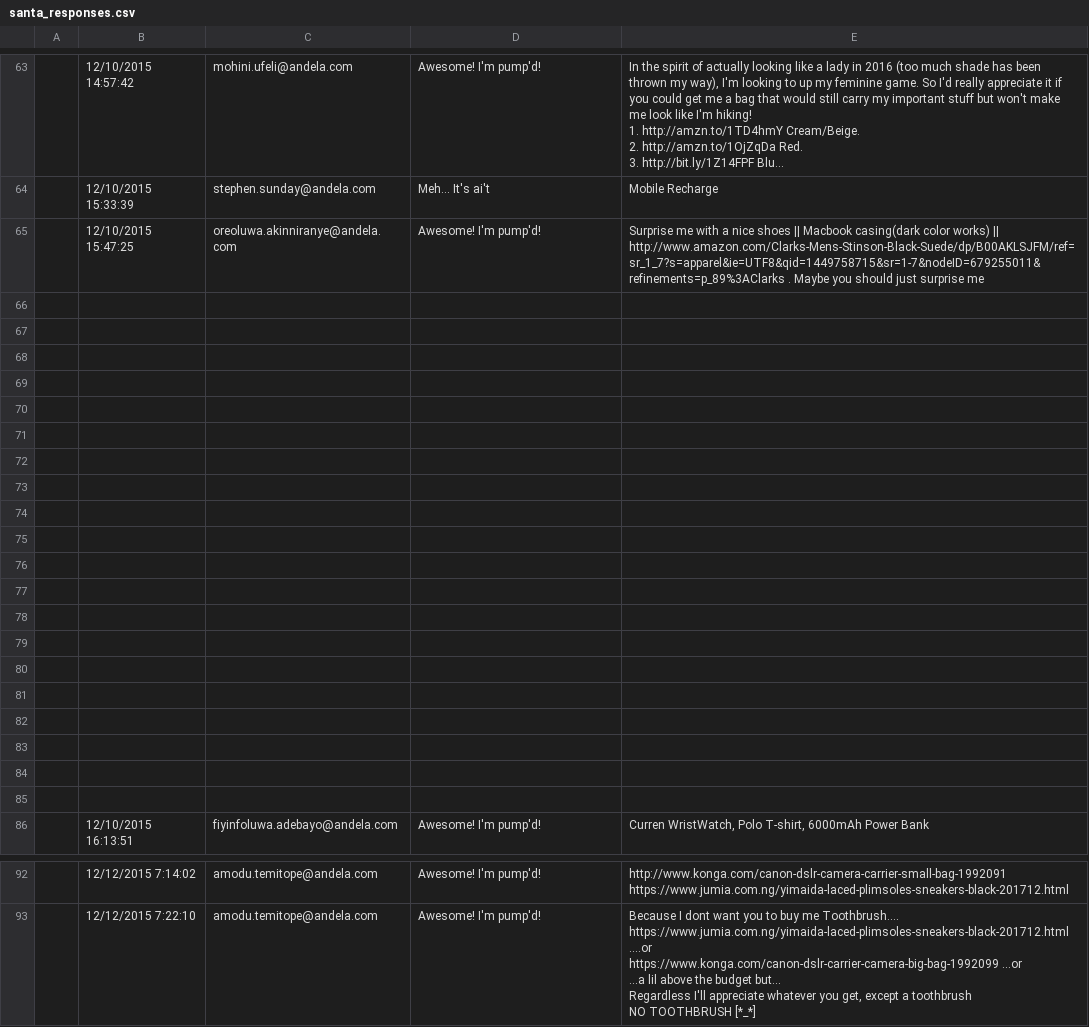
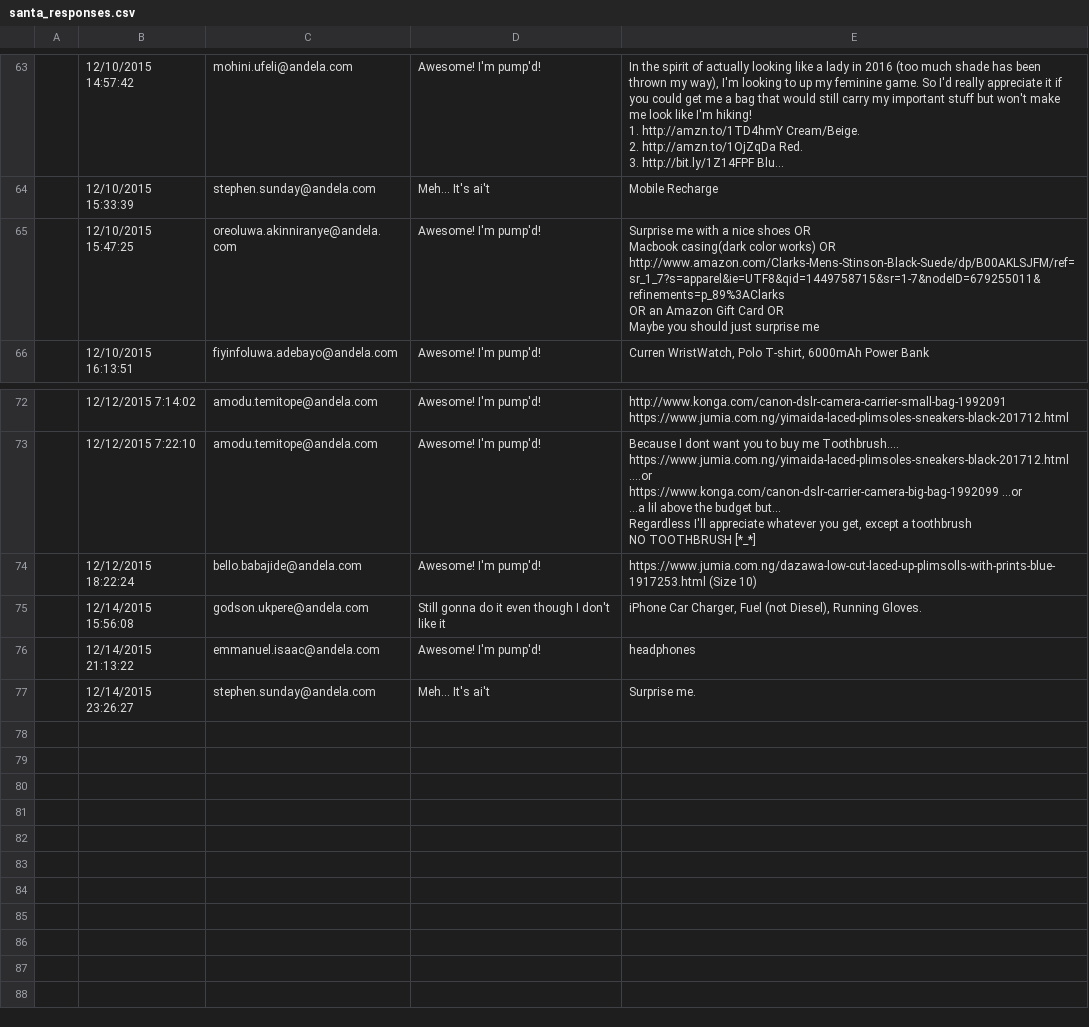
Before and after one commit to andela-oakinniranye/chrisandel, a CSV file: santa_responses.csv, drawn as a sheet; only a part is shown, gaps mark what is left out; long unchanged cells end in …; removed rows and columns are numbered as before the commit, all else as after; ↵ is a line break in a cell; the diff covers the shown part only; the diff names each change by its address in the sheet, - before the commit and + after, or states it on an @@ line.

Commit message:
updated list again

```diff
--- a/santa_responses.csv
+++ b/santa_responses.csv
-E65: …nice shoes || Macbook casing(dark color works) || http://www.amazon.com/Clarks-Mens-Stinson-Black-Suede/dp/B00AKLSJFM/ref=sr_1_7?s=apparel&ie=UTF8&qid=1449758715&sr=1-7&nodeID=679255011&refinements=p_89%3AClarks . Maybe you…
+E65: …nice shoes OR ↵ Macbook casing(dark color works) OR ↵ http://www.amazon.com/Clarks-Mens-Stinson-Black-Suede/dp/B00AKLSJFM/ref=sr_1_7?s=apparel&ie=UTF8&qid=1449758715&sr=1-7&nodeID=679255011&refinements=p_89%3AClarks ↵ OR an Amazon Gift Card OR ↵ Maybe you…
-row 66: (empty)
-row 67: (empty)
-row 68: (empty)
-row 69: (empty)
-row 70: (empty)
-row 71: (empty)
-row 72: (empty)
-row 73: (empty)
-row 74: (empty)
-row 75: (empty)
-row 76: (empty)
-row 77: (empty)
-row 78: (empty)
-row 79: (empty)
-row 80: (empty)
-row 81: (empty)
-row 82: (empty)
-row 83: (empty)
-row 84: (empty)
-row 85: (empty)
+row 74:  | 12/12/2015 18:22:24 | bello.babajide@andela.com | Awesome! I'm pump'd! | https://www.jumia.com.ng/dazawa-low-cut-laced-up-plimsolls-with-prints-blue-1917253.html (Size 10)
+row 75:  | 12/14/2015 15:56:08 | godson.ukpere@andela.com | Still gonna do it even though I don't like it | iPhone Car Charger, Fuel (not Diesel), Running Gloves.
+row 76:  | 12/14/2015 21:13:22 | emmanuel.isaac@andela.com | Awesome! I'm pump'd! | headphones
+row 77:  | 12/14/2015 23:26:27 | stephen.sunday@andela.com | Meh... It's ai't | Surprise me.
```
Also changed, not shown: 2 edited cells elsewhere in this file, 5 other files.
